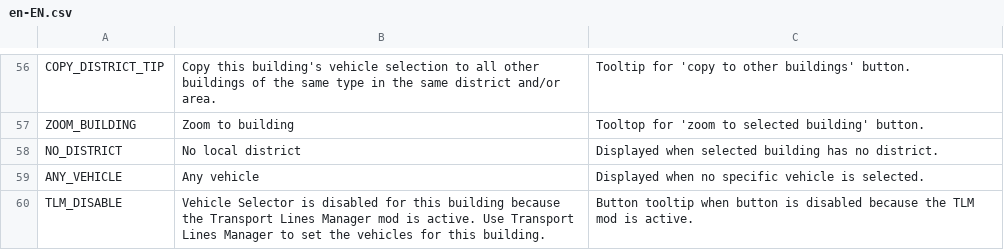
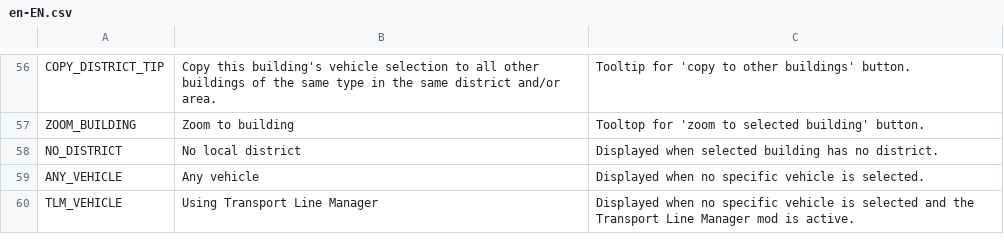
Before and after one commit to algernon-A/VehicleSelector, a CSV file: Translations/en-EN.csv, drawn as a sheet; only a part is shown, gaps mark what is left out; removed rows and columns are numbered as before the commit, all else as after; the diff names each change by its address in the sheet, - before the commit and + after, or states it on an @@ line.

Commit message:
Allow active Vehicle Selector settings to take priority over TLM for intercity passenger vehicles.

```diff
--- a/Translations/en-EN.csv
+++ b/Translations/en-EN.csv
-row 60: TLM_DISABLE | Vehicle Selector is disabled for this building because the Transport Lines Manager mod is active. Use Transport Lines Manager to set the vehicles for this building. | Button tooltip when button is disabled because the TLM mod is active.
+row 60: TLM_VEHICLE | Using Transport Line Manager | Displayed when no specific vehicle is selected and the Transport Line Manager mod is active.
```
Also changed, not shown: 6 other files.
